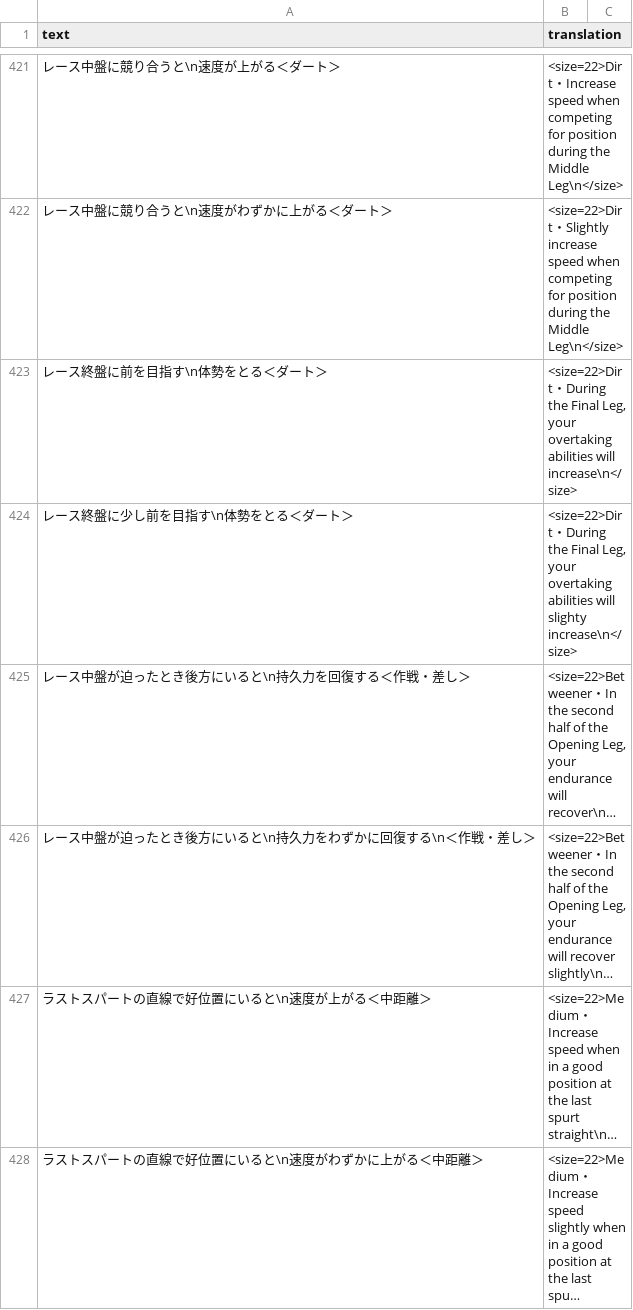
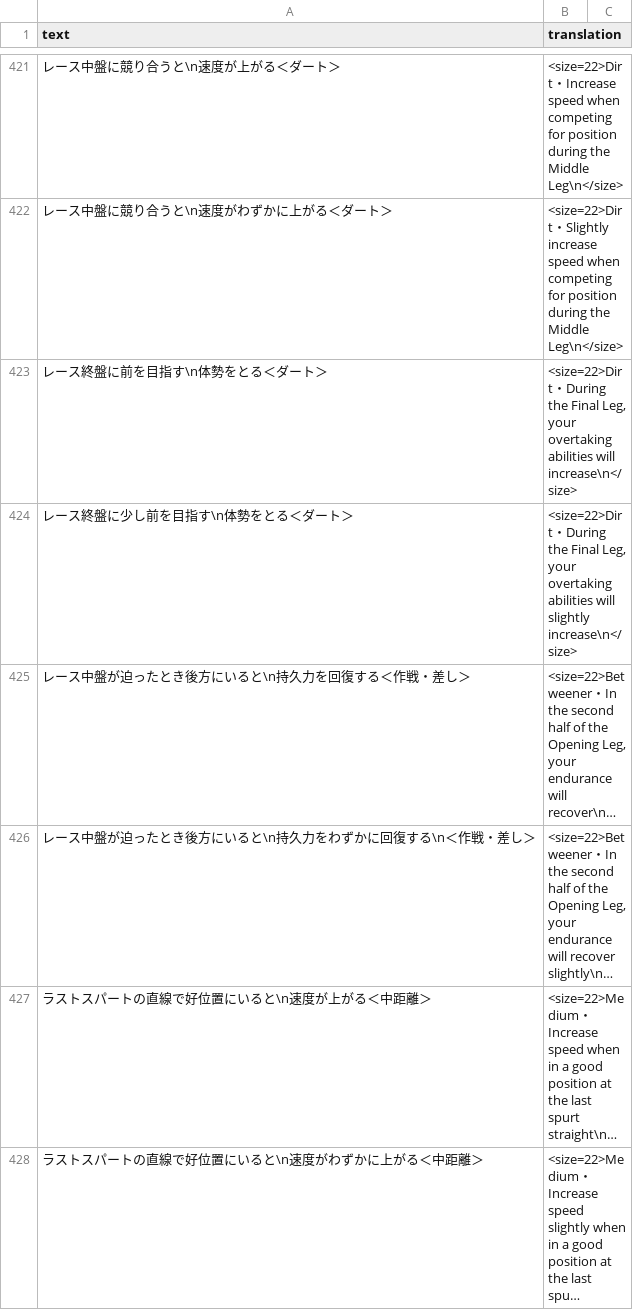
Before and after one commit to noccu/umamusume-db-translate, a CSV file: src/data/skill-desc.csv, drawn as a sheet; only a part is shown, gaps mark what is left out; long unchanged cells end in …; the diff covers the shown part only; the diff names each change by its address in the sheet, - before the commit and + after, or states it on an @@ line.

Commit message:
Fix typos in skills

```diff
--- a/src/data/skill-desc.csv
+++ b/src/data/skill-desc.csv
-B424 (translation): …abilities will slighty increase\n</size>
+B424 (translation): …abilities will slightly increase\n</size>
```
Also changed, not shown: 3 edited cells elsewhere in this file, src/data/skill-name.csv.
